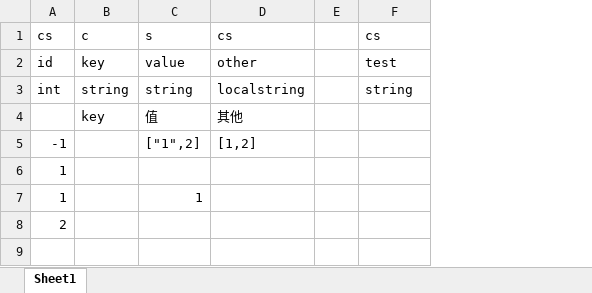
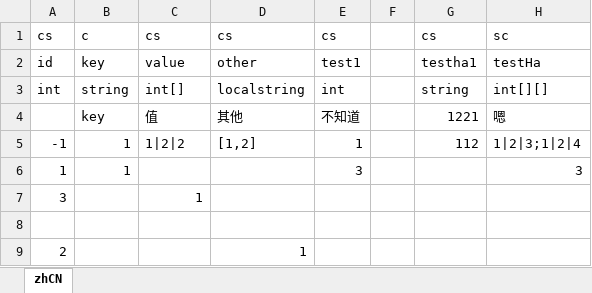
Before and after one commit to huoevl/CCFrameIng, an Excel workbook: cmd/xlsx/Test-测试表.xlsx, sheet zhCN, drawn as a sheet; values as stored, in another font and other column widths than the file's, no borders; addresses are those after the commit; the diff names each change by its address in the sheet, - before the commit and + after, or states it on an @@ line.

```diff
--- a/cmd/xlsx/Test-测试表.xlsx (sheet zhCN)
+++ b/cmd/xlsx/Test-测试表.xlsx (sheet zhCN)
-sheet tab: Sheet1
+sheet tab: zhCN
+column E, rows 1-6: cs | test1 | int | 不知道 | 1 | 3
+column H, rows 1-6: sc | testHa | int[][] | 嗯 | 1|2|3;1|2|4 | 3
-C1: s
+C1: cs
-G2: test
+G2: testha1
-C3: string
+C3: int[]
-G4: (empty)
+G4: 1221
-B5:B6: (empty)
+B5:B6: 1
-C5: ["1",2]
+C5: 1|2|2
-G5: (empty)
+G5: 112
+row 7: 3 |  | 1
-row 8: 1 |  | 1
+row 8: (empty)
-D9: (empty)
+D9: 1
```
Also changed, not shown: cmd/xlsx/Test2-测试表2.xlsx, 7 other files.
